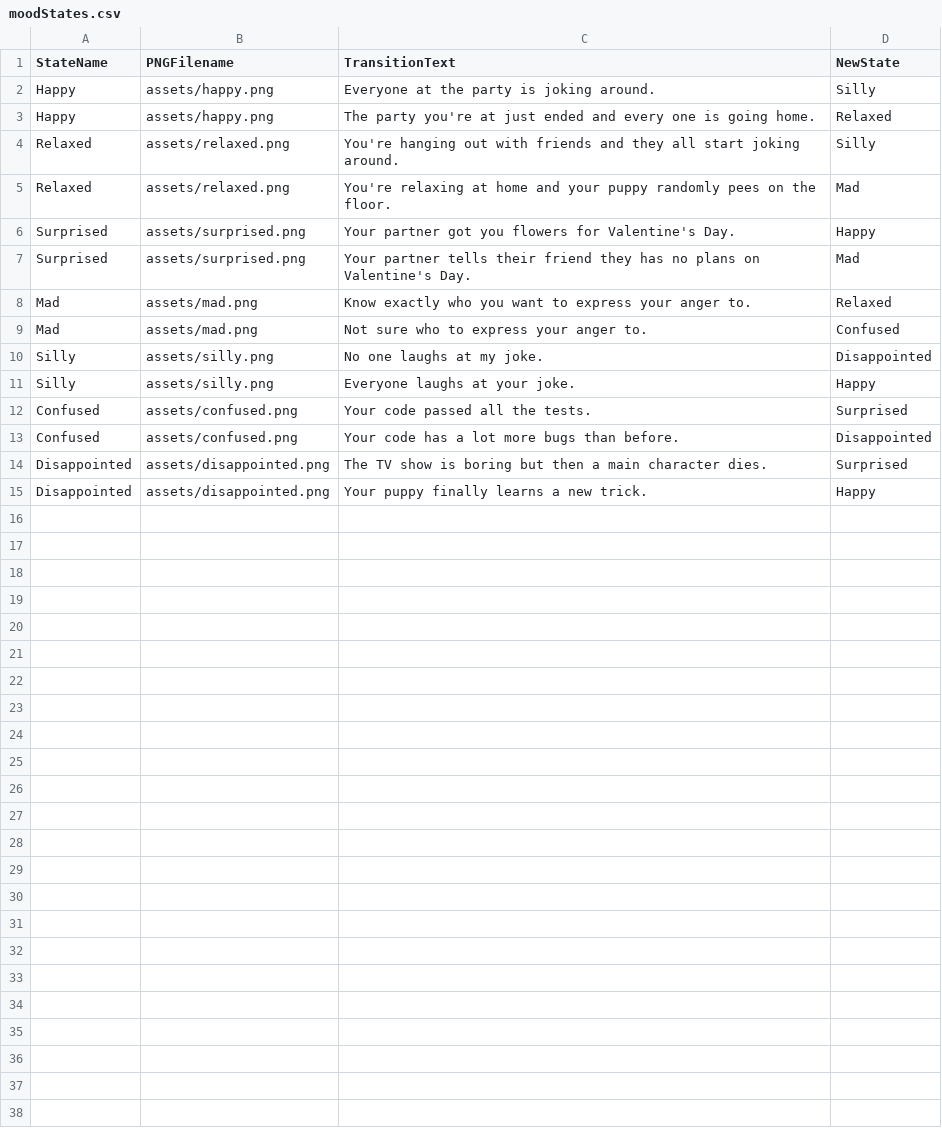
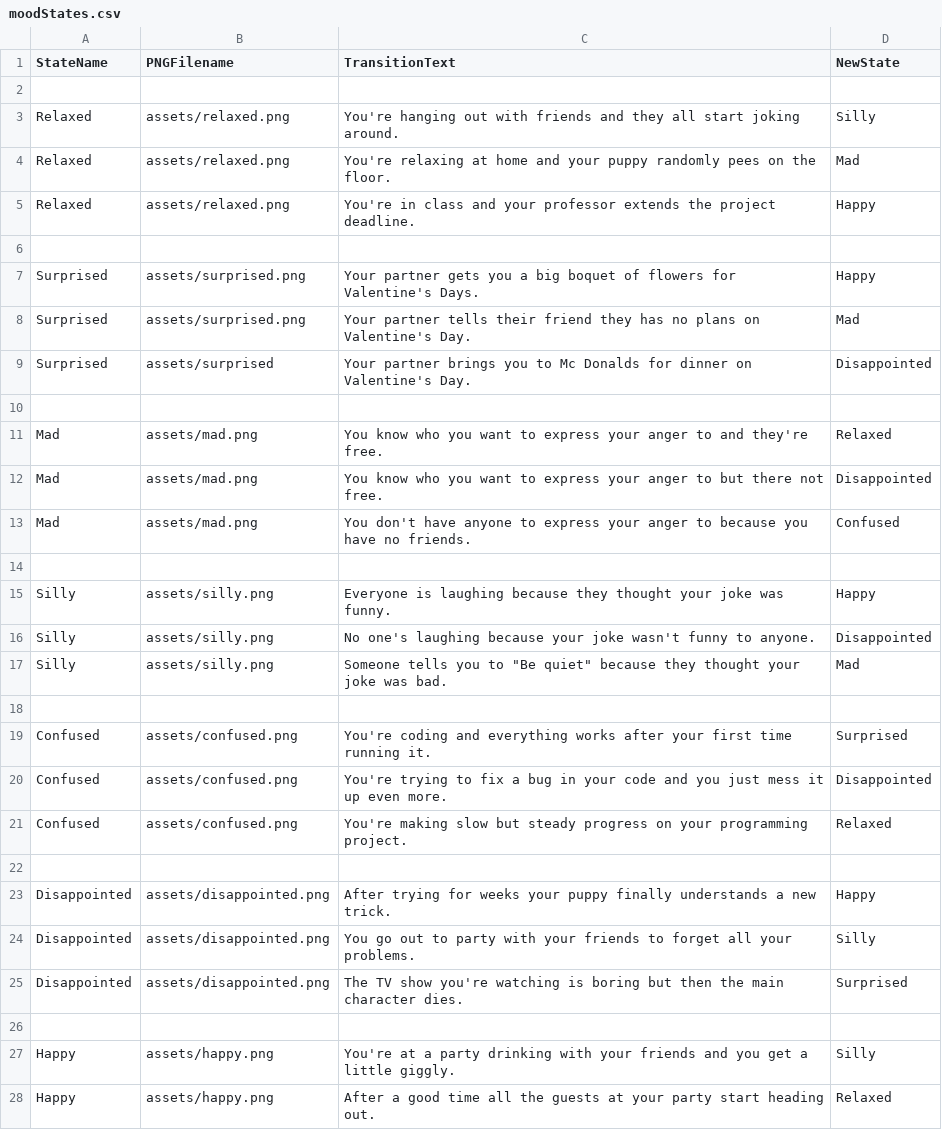
Before and after one commit to jenniferlewmunoz/MoodStateMachine, a CSV file: assets/moodStates.csv, drawn as a sheet; only a part is shown; the diff covers the shown part only.

```diff
--- a/assets/moodStates.csv
+++ b/assets/moodStates.csv
@@ -1,15 +1,28 @@
 StateName,PNGFilename,TransitionText,NewState
-Happy,assets/happy.png,Everyone at the party is joking around.,Silly
-Happy,assets/happy.png,The party you're at just ended and every one is going home.,Relaxed
+
 Relaxed,assets/relaxed.png,You're hanging out with friends and they all start joking around.,Silly
 Relaxed,assets/relaxed.png,You're relaxing at home and your puppy randomly pees on the floor.,Mad
-Surprised,assets/surprised.png,Your partner got you flowers for Valentine's Day.,Happy
+Relaxed,assets/relaxed.png,You're in class and your professor extends the project deadline.,Happy
+
+Surprised,assets/surprised.png,Your partner gets you a big boquet of flowers for Valentine's Days.,Happy
 Surprised,assets/surprised.png,Your partner tells their friend they has no plans on Valentine's Day.,Mad
-Mad,assets/mad.png,Know exactly who you want to express your anger to.,Relaxed
-Mad,assets/mad.png,Not sure who to express your anger to.,Confused
-Silly,assets/silly.png,No one laughs at my joke.,Disappointed
-Silly,assets/silly.png,Everyone laughs at your joke.,Happy
-Confused,assets/confused.png,Your code passed all the tests.,Surprised
-Confused,assets/confused.png,Your code has a lot more bugs than before.,Disappointed
-Disappointed,assets/disappointed.png,The TV show is boring but then a main character dies.,Surprised
-Disappointed,assets/disappointed.png,Your puppy finally learns a new trick.,Happy
+Surprised,assets/surprised,Your partner brings you to Mc Donalds for dinner on Valentine's Day.,Disappointed
+
+Mad,assets/mad.png,You know who you want to express your anger to and they're free.,Relaxed
+Mad,assets/mad.png,You know who you want to express your anger to but there not free.,Disappointed
+Mad,assets/mad.png,You don't have anyone to express your anger to because you have no friends.,Confused
+
+Silly,assets/silly.png,Everyone is laughing because they thought your joke was funny.,Happy
+Silly,assets/silly.png,No one's laughing because your joke wasn't funny to anyone.,Disappointed
+Silly,assets/silly.png,Someone tells you to "Be quiet" because they thought your joke was bad.,Mad
+
+Confused,assets/confused.png,You're coding and everything works after your first time running it.,Surprised
+Confused,assets/confused.png,You're trying to fix a bug in your code and you just mess it up even more.,Disappointed
+Confused,assets/confused.png,You're making slow but steady progress on your programming project.,Relaxed
+
+Disappointed,assets/disappointed.png,After trying for weeks your puppy finally understands a new trick.,Happy
+Disappointed,assets/disappointed.png,You go out to party with your friends to forget all your problems.,Silly
+Disappointed,assets/disappointed.png,The TV show you're watching is boring but then the main character dies.,Surprised
+
+Happy,assets/happy.png,You're at a party drinking with your friends and you get a little giggly.,Silly
+Happy,assets/happy.png,After a good time all the guests at your party start heading out.,Relaxed
```
Also changed, not shown: 1 added row elsewhere in this file, 9 other files.
